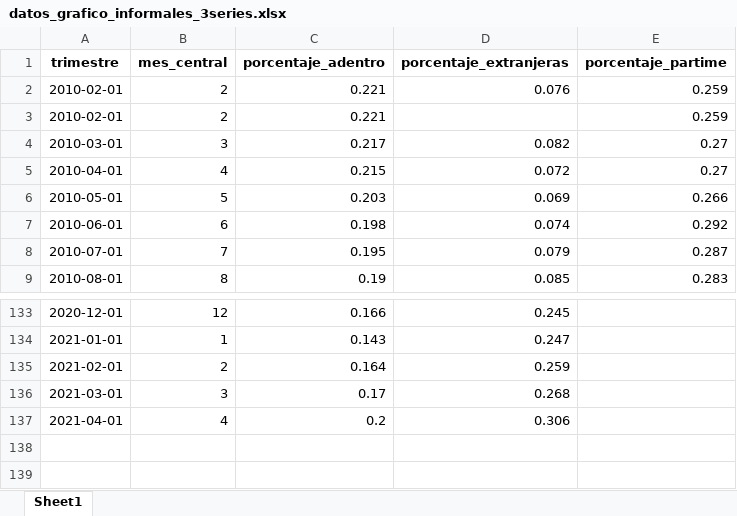
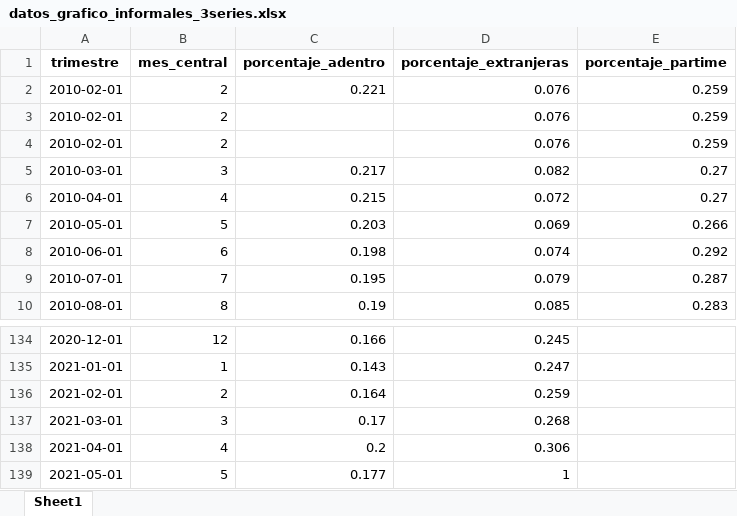
Before and after one commit to nicolasrattor/BOLETIN-EMPLEO-FESINTRACAP, an Excel workbook: Datos informalidad/Output/Datos RIED/datos_grafico_informales_3series.xlsx, sheet Sheet1, drawn as a sheet; only a part is shown, gaps mark what is left out; values as stored, in another font and other column widths than the file's, no borders; the diff names each change by its address in the sheet, - before the commit and + after, or states it on an @@ line.

```diff
--- a/Datos informalidad/Output/Datos RIED/datos_grafico_informales_3series.xlsx (sheet Sheet1)
+++ b/Datos informalidad/Output/Datos RIED/datos_grafico_informales_3series.xlsx (sheet Sheet1)
-C3 (porcentaje_adentro): 0.221
+C3 (porcentaje_adentro): (empty)
-D3 (porcentaje_extranjeras): (empty)
+D3 (porcentaje_extranjeras): 0.076
+row 4: 2010-02-01 | 2 |  | 0.076 | 0.259
+row 139: 2021-05-01 | 5 | 0.177 | 1
```
Also changed, not shown: Datos informalidad/Output/Datos RIED/datos_grafico_informales.xlsx, Datos informalidad/Output/Datos RIED/datos_grafico_informales_comparada.xlsx, 21 other files.
